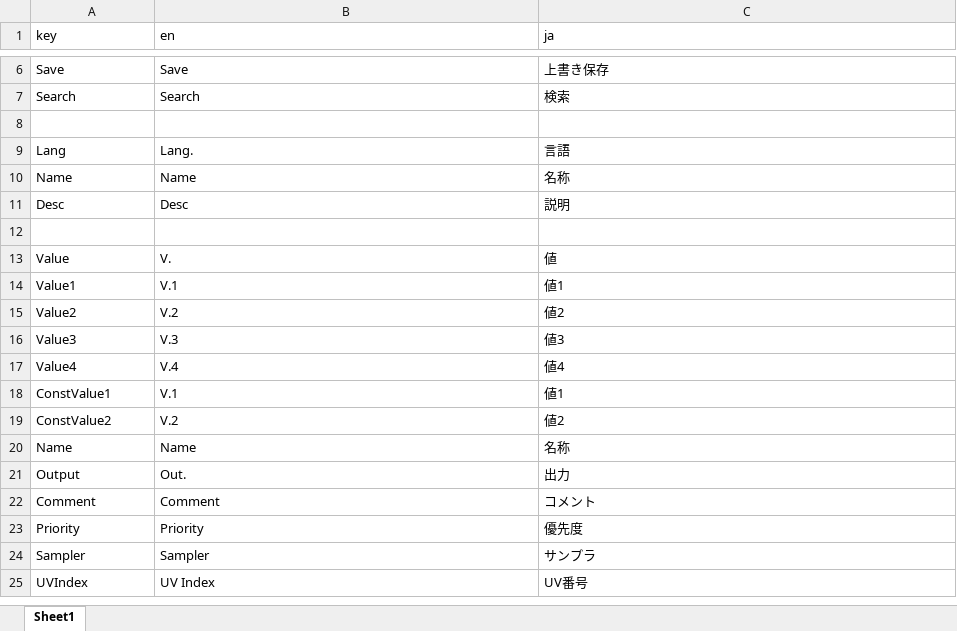
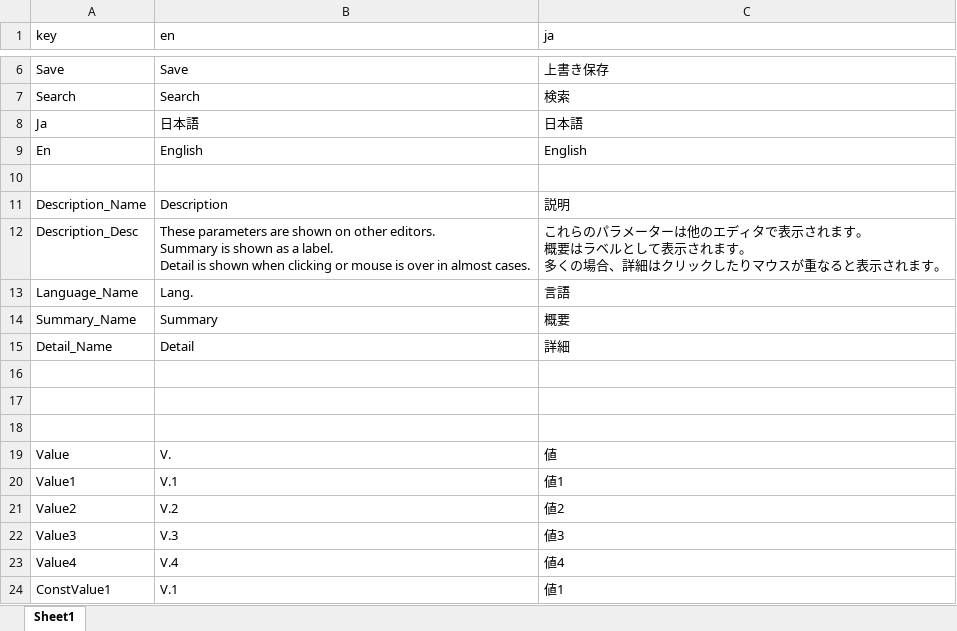
Before and after one commit to effekseer/Effekseer, an Excel workbook: Dev/release/resources/EffekseerMaterialLanguages.xlsx, sheet Sheet1, drawn as a sheet; only a part is shown, gaps mark what is left out; the shorter side is filled out with more unchanged rows; values as stored, in another font and other column widths than the file's, no borders; addresses are those after the commit; ↵ is a line break in a cell; the diff names each change by its address in the sheet, - before the commit and + after, or states it on an @@ line.

Commit message:
improved material descriptions

```diff
--- a/Dev/release/resources/EffekseerMaterialLanguages.xlsx (sheet Sheet1)
+++ b/Dev/release/resources/EffekseerMaterialLanguages.xlsx (sheet Sheet1)
+row 8: Ja | 日本語 | 日本語
+row 9: En | English | English
+row 11: Description_Name | Description | 説明
+row 12: Description_Desc | These parameters are shown on other editors. ↵ Summary is shown as a label. ↵ Detail is shown when clicking or mouse is over in almost cases. | これらのパラメーターは他のエディタで表示されます。 ↵ 概要はラベルとして表示されます。 ↵ 多くの場合、詳細はクリックしたりマウスが重なると表示されます。
-A13 (key): Lang
+A13 (key): Language_Name
+row 14: Summary_Name | Summary | 概要
+row 15: Detail_Name | Detail | 詳細
-row 16: Name | Name | 名称
+row 16: (empty)
-row 17: Desc | Desc | 説明
+row 17: (empty)
```
Also changed, not shown: 8 other files.
